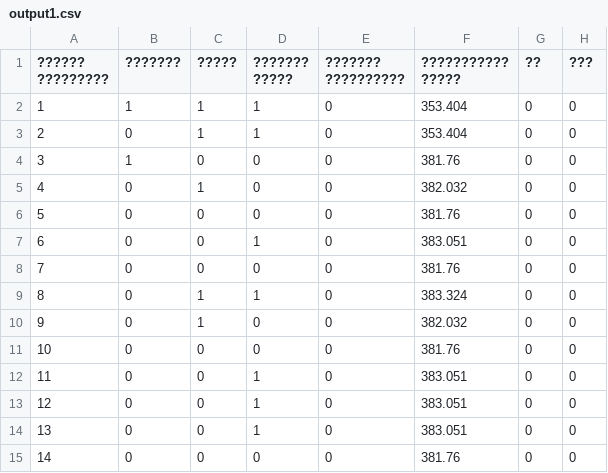
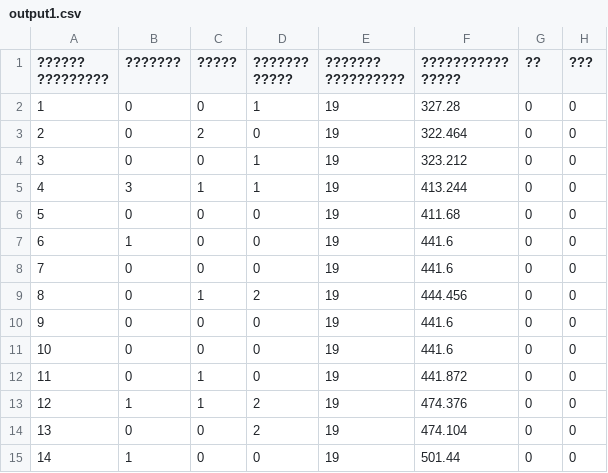
Before and after one commit to tataRinaz/LCS-control, a CSV file: output1.csv, drawn as a sheet; only a part is shown; the diff covers the shown part only.

```diff
--- a/output1.csv
+++ b/output1.csv
@@ -1,15 +1,15 @@
 ?????? ?????????,???????,?????,??????? ?????,??????? ??????????,??????????? ?????,??,???
-1,1,1,1,0,353.404,0,0
-2,0,1,1,0,353.404,0,0
-3,1,0,0,0,381.76,0,0
-4,0,1,0,0,382.032,0,0
-5,0,0,0,0,381.76,0,0
-6,0,0,1,0,383.051,0,0
-7,0,0,0,0,381.76,0,0
-8,0,1,1,0,383.324,0,0
-9,0,1,0,0,382.032,0,0
-10,0,0,0,0,381.76,0,0
-11,0,0,1,0,383.051,0,0
-12,0,0,1,0,383.051,0,0
-13,0,0,1,0,383.051,0,0
-14,0,0,0,0,381.76,0,0
+1,0,0,1,19,327.28,0,0
+2,0,2,0,19,322.464,0,0
+3,0,0,1,19,323.212,0,0
+4,3,1,1,19,413.244,0,0
+5,0,0,0,19,411.68,0,0
+6,1,0,0,19,441.6,0,0
+7,0,0,0,19,441.6,0,0
+8,0,1,2,19,444.456,0,0
+9,0,0,0,19,441.6,0,0
+10,0,0,0,19,441.6,0,0
+11,0,1,0,19,441.872,0,0
+12,1,1,2,19,474.376,0,0
+13,0,0,2,19,474.104,0,0
+14,1,0,0,19,501.44,0,0
```
Also changed, not shown: 28 edited cells elsewhere in this file, output3.csv, output4.csv, 16 other files.
